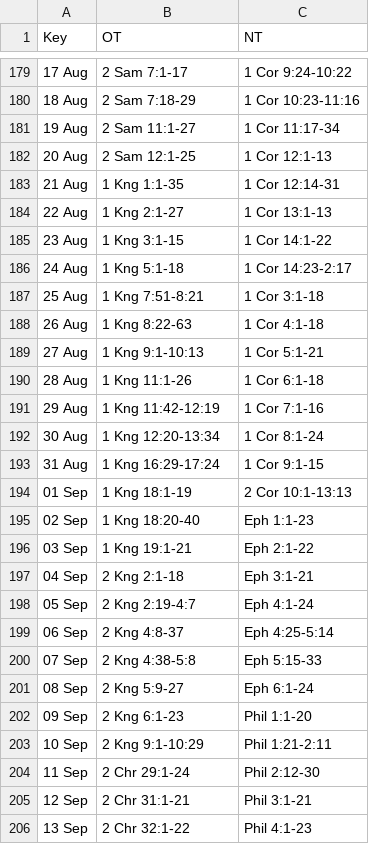
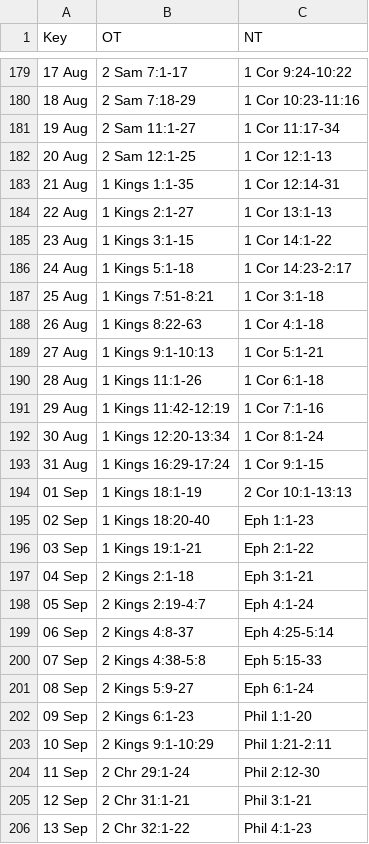
Before and after one commit to brandonadamprice/LCMS_Prayer_App, a CSV file: devotions/daily_lectionary.csv, drawn as a sheet; only a part is shown, gaps mark what is left out.

Commit message:
update Kng to Kings so its correctly fetched

```diff
--- a/devotions/daily_lectionary.csv
+++ b/devotions/daily_lectionary.csv
@@ -182,23 +182,23 @@ Key,OT,NT
 "20 Aug","2 Sam 12:1-25","1 Cor 12:1-13"
-"21 Aug","1 Kng 1:1-35","1 Cor 12:14-31"
-"22 Aug","1 Kng 2:1-27","1 Cor 13:1-13"
-"23 Aug","1 Kng 3:1-15","1 Cor 14:1-22"
-"24 Aug","1 Kng 5:1-18","1 Cor 14:23-2:17"
-"25 Aug","1 Kng 7:51-8:21","1 Cor 3:1-18"
-"26 Aug","1 Kng 8:22-63","1 Cor 4:1-18"
-"27 Aug","1 Kng 9:1-10:13","1 Cor 5:1-21"
-"28 Aug","1 Kng 11:1-26","1 Cor 6:1-18"
-"29 Aug","1 Kng 11:42-12:19","1 Cor 7:1-16"
-"30 Aug","1 Kng 12:20-13:34","1 Cor 8:1-24"
-"31 Aug","1 Kng 16:29-17:24","1 Cor 9:1-15"
-"01 Sep","1 Kng 18:1-19","2 Cor 10:1-13:13"
-"02 Sep","1 Kng 18:20-40","Eph 1:1-23"
-"03 Sep","1 Kng 19:1-21","Eph 2:1-22"
-"04 Sep","2 Kng 2:1-18","Eph 3:1-21"
-"05 Sep","2 Kng 2:19-4:7","Eph 4:1-24"
-"06 Sep","2 Kng 4:8-37","Eph 4:25-5:14"
-"07 Sep","2 Kng 4:38-5:8","Eph 5:15-33"
-"08 Sep","2 Kng 5:9-27","Eph 6:1-24"
-"09 Sep","2 Kng 6:1-23","Phil 1:1-20"
-"10 Sep","2 Kng 9:1-10:29","Phil 1:21-2:11"
+"21 Aug","1 Kings 1:1-35","1 Cor 12:14-31"
+"22 Aug","1 Kings 2:1-27","1 Cor 13:1-13"
+"23 Aug","1 Kings 3:1-15","1 Cor 14:1-22"
+"24 Aug","1 Kings 5:1-18","1 Cor 14:23-2:17"
+"25 Aug","1 Kings 7:51-8:21","1 Cor 3:1-18"
+"26 Aug","1 Kings 8:22-63","1 Cor 4:1-18"
+"27 Aug","1 Kings 9:1-10:13","1 Cor 5:1-21"
+"28 Aug","1 Kings 11:1-26","1 Cor 6:1-18"
+"29 Aug","1 Kings 11:42-12:19","1 Cor 7:1-16"
+"30 Aug","1 Kings 12:20-13:34","1 Cor 8:1-24"
+"31 Aug","1 Kings 16:29-17:24","1 Cor 9:1-15"
+"01 Sep","1 Kings 18:1-19","2 Cor 10:1-13:13"
+"02 Sep","1 Kings 18:20-40","Eph 1:1-23"
+"03 Sep","1 Kings 19:1-21","Eph 2:1-22"
+"04 Sep","2 Kings 2:1-18","Eph 3:1-21"
+"05 Sep","2 Kings 2:19-4:7","Eph 4:1-24"
+"06 Sep","2 Kings 4:8-37","Eph 4:25-5:14"
+"07 Sep","2 Kings 4:38-5:8","Eph 5:15-33"
+"08 Sep","2 Kings 5:9-27","Eph 6:1-24"
+"09 Sep","2 Kings 6:1-23","Phil 1:1-20"
+"10 Sep","2 Kings 9:1-10:29","Phil 1:21-2:11"
 "11 Sep","2 Chr 29:1-24","Phil 2:12-30"
```
